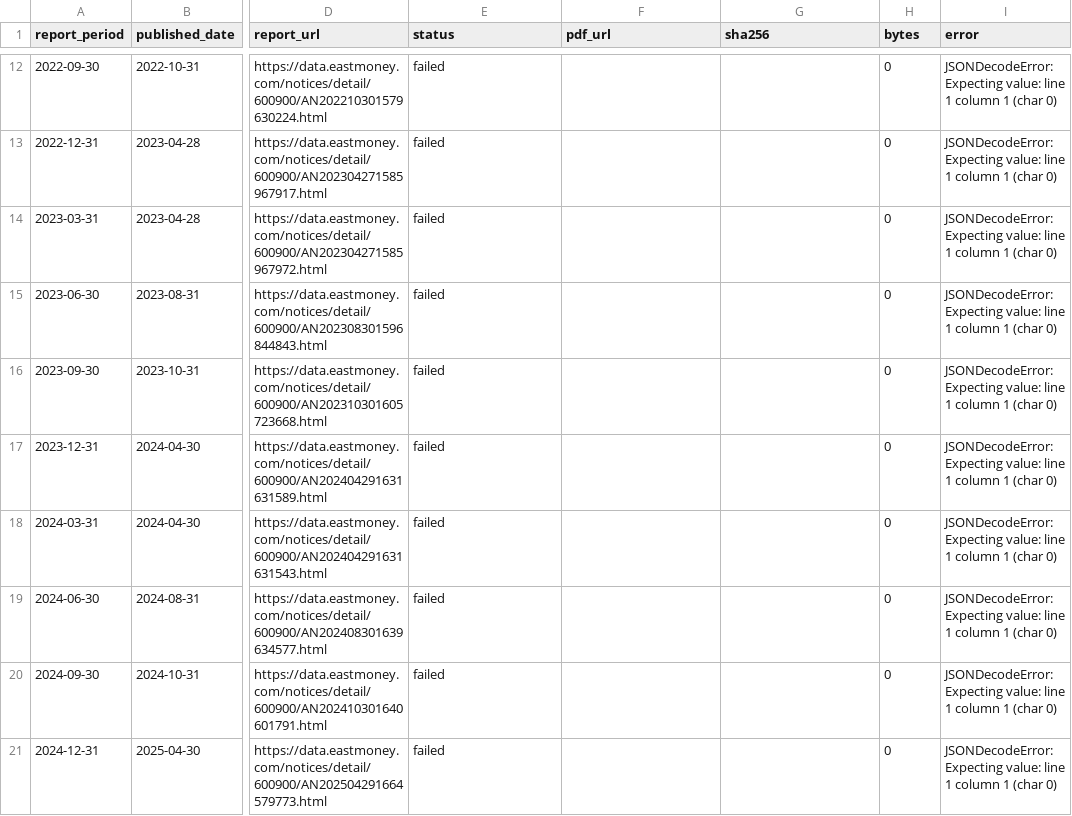
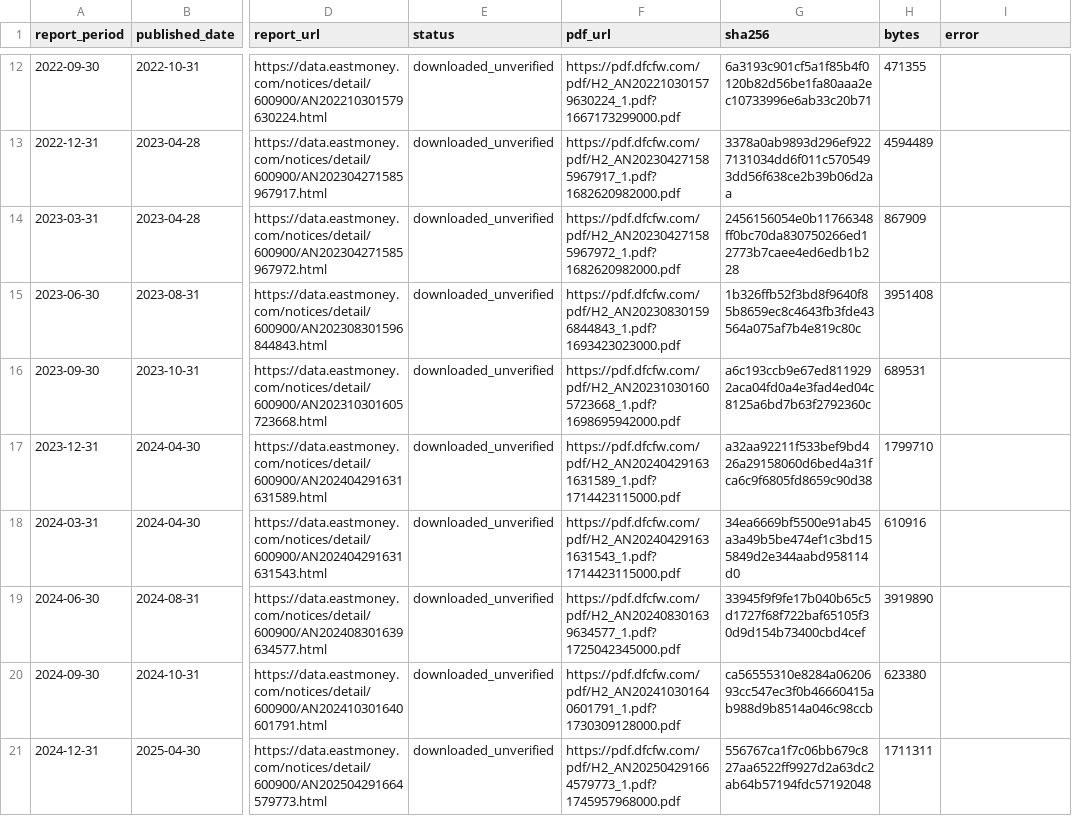
Before and after one commit to liudamingbaiso666-jpg/stock-vix-index, a CSV file: v2/valuation/pdf_evidence/600900/run_42476946834/pdf_provenance.csv, drawn as a sheet; only a part is shown, gaps mark what is left out; the diff covers the shown part only; the diff names each change by its address in the sheet, - before the commit and + after, or states it on an @@ line.

```diff
--- a/v2/valuation/pdf_evidence/600900/run_42476946834/pdf_provenance.csv
+++ b/v2/valuation/pdf_evidence/600900/run_42476946834/pdf_provenance.csv
-E12:E21 (status): failed
+E12:E21 (status): downloaded_unverified
-F12 (pdf_url): (empty)
+F12 (pdf_url): https://pdf.dfcfw.com/pdf/H2_AN202210301579630224_1.pdf?1667173299000.pdf
-G12 (sha256): (empty)
+G12 (sha256): 6a3193c901cf5a1f85b4f0120b82d56be1fa80aaa2ec10733996e6ab33c20b71
-H12 (bytes): 0
+H12 (bytes): 471355
-I12:I21 (error): JSONDecodeError: Expecting value: line 1 column 1 (char 0)
+I12:I21 (error): (empty)
-F13 (pdf_url): (empty)
+F13 (pdf_url): https://pdf.dfcfw.com/pdf/H2_AN202304271585967917_1.pdf?1682620982000.pdf
-G13 (sha256): (empty)
+G13 (sha256): 3378a0ab9893d296ef9227131034dd6f011c5705493dd56f638ce2b39b06d2aa
-H13 (bytes): 0
+H13 (bytes): 4594489
-F14 (pdf_url): (empty)
+F14 (pdf_url): https://pdf.dfcfw.com/pdf/H2_AN202304271585967972_1.pdf?1682620982000.pdf
-G14 (sha256): (empty)
+G14 (sha256): 2456156054e0b11766348ff0bc70da830750266ed12773b7caee4ed6edb1b228
-H14 (bytes): 0
+H14 (bytes): 867909
-F15 (pdf_url): (empty)
+F15 (pdf_url): https://pdf.dfcfw.com/pdf/H2_AN202308301596844843_1.pdf?1693423023000.pdf
-G15 (sha256): (empty)
+G15 (sha256): 1b326ffb52f3bd8f9640f85b8659ec8c4643fb3fde43564a075af7b4e819c80c
-H15 (bytes): 0
+H15 (bytes): 3951408
-F16 (pdf_url): (empty)
+F16 (pdf_url): https://pdf.dfcfw.com/pdf/H2_AN202310301605723668_1.pdf?1698695942000.pdf
-G16 (sha256): (empty)
+G16 (sha256): a6c193ccb9e67ed8119292aca04fd0a4e3fad4ed04c8125a6bd7b63f2792360c
-H16 (bytes): 0
+H16 (bytes): 689531
-F17 (pdf_url): (empty)
+F17 (pdf_url): https://pdf.dfcfw.com/pdf/H2_AN202404291631631589_1.pdf?1714423115000.pdf
-G17 (sha256): (empty)
+G17 (sha256): a32aa92211f533bef9bd426a29158060d6bed4a31fca6c9f6805fd8659c90d38
-H17 (bytes): 0
+H17 (bytes): 1799710
-F18 (pdf_url): (empty)
+F18 (pdf_url): https://pdf.dfcfw.com/pdf/H2_AN202404291631631543_1.pdf?1714423115000.pdf
-G18 (sha256): (empty)
+G18 (sha256): 34ea6669bf5500e91ab45a3a49b5be474ef1c3bd155849d2e344aabd958114d0
-H18 (bytes): 0
+H18 (bytes): 610916
-F19 (pdf_url): (empty)
+F19 (pdf_url): https://pdf.dfcfw.com/pdf/H2_AN202408301639634577_1.pdf?1725042345000.pdf
-G19 (sha256): (empty)
+G19 (sha256): 33945f9f9fe17b040b65c5d1727f68f722baf65105f30d9d154b73400cbd4cef
-H19 (bytes): 0
+H19 (bytes): 3919890
-F20 (pdf_url): (empty)
+F20 (pdf_url): https://pdf.dfcfw.com/pdf/H2_AN202410301640601791_1.pdf?1730309128000.pdf
-G20 (sha256): (empty)
+G20 (sha256): ca56555310e8284a0620693cc547ec3f0b46660415ab988d9b8514a046c98ccb
-H20 (bytes): 0
+H20 (bytes): 623380
-F21 (pdf_url): (empty)
+F21 (pdf_url): https://pdf.dfcfw.com/pdf/H2_AN202504291664579773_1.pdf?1745957968000.pdf
-G21 (sha256): (empty)
+G21 (sha256): 556767ca1f7c06bb679c827aa6522ff9927d2a63dc2ab64b57194fdc57192048
-H21 (bytes): 0
+H21 (bytes): 1711311
```
Also changed, not shown: 85 edited cells elsewhere in this file, 28 other files.
